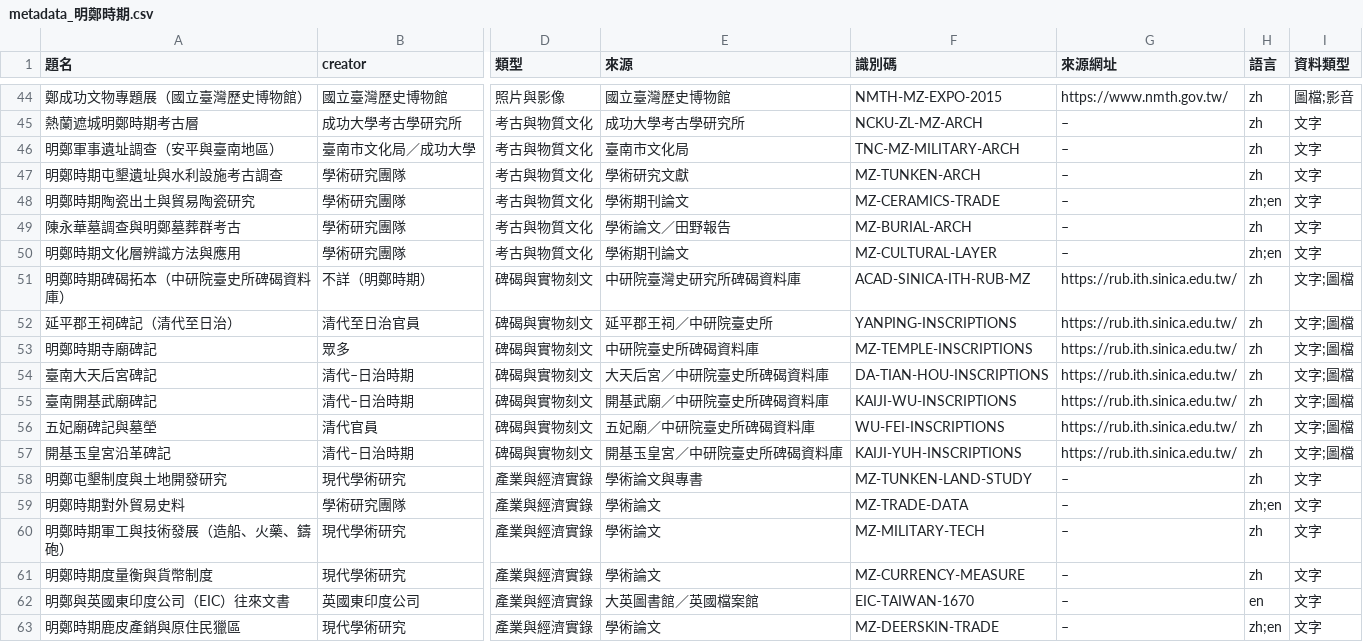
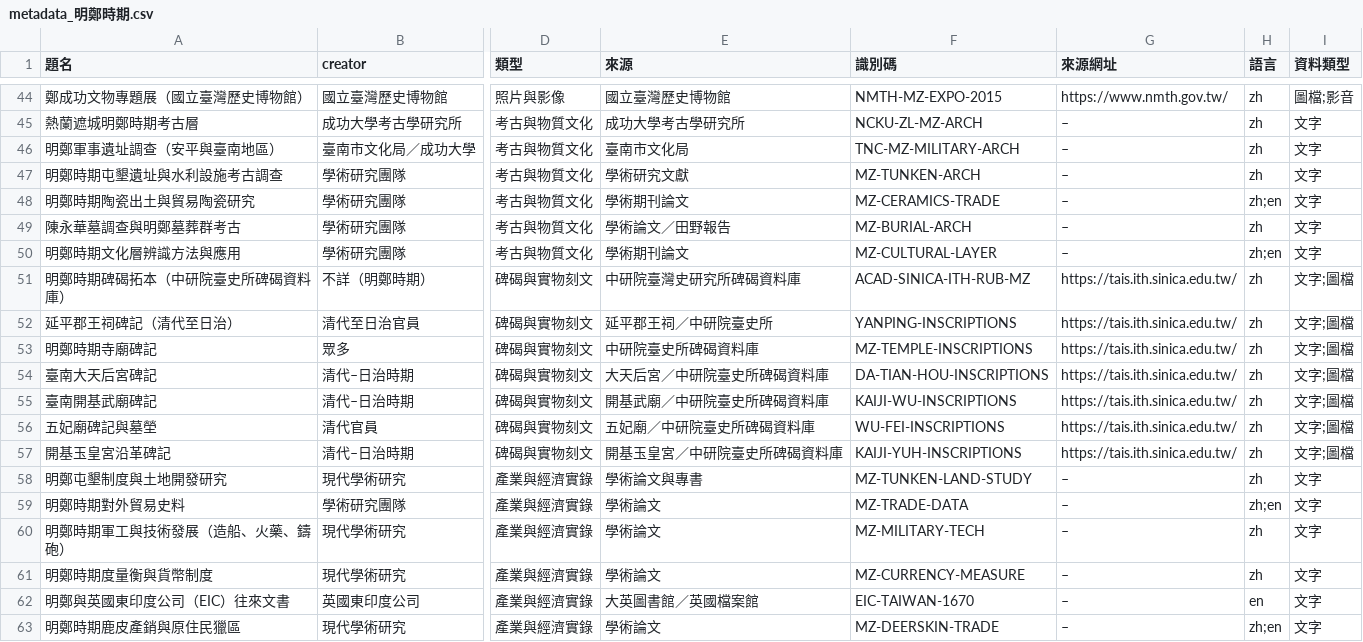
Before and after one commit to dream23-byte/taiwan-historical-sources, a CSV file: sources/明鄭時期/metadata_明鄭時期.csv, drawn as a sheet; only a part is shown, gaps mark what is left out; the diff names each change by its address in the sheet, - before the commit and + after, or states it on an @@ line.

```diff
--- a/sources/明鄭時期/metadata_明鄭時期.csv
+++ b/sources/明鄭時期/metadata_明鄭時期.csv
-G51:G57 (來源網址): https://rub.ith.sinica.edu.tw/
+G51:G57 (來源網址): https://tais.ith.sinica.edu.tw/
```
Also changed, not shown: sources/日治時期/metadata_日治時期.csv, sources/清領時期/metadata_清領時期.csv, 7 other files.
